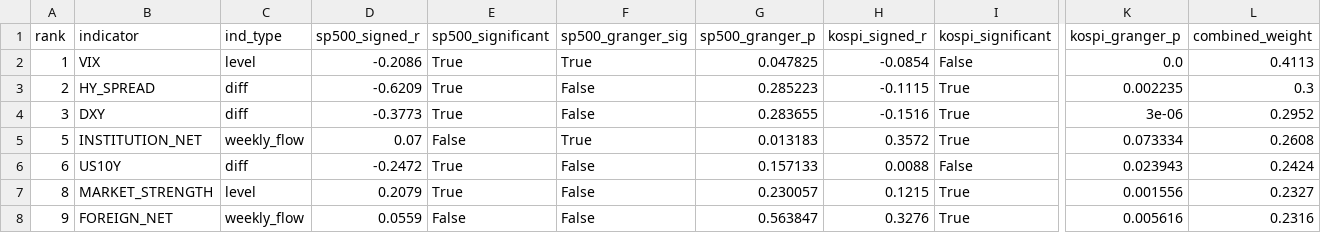
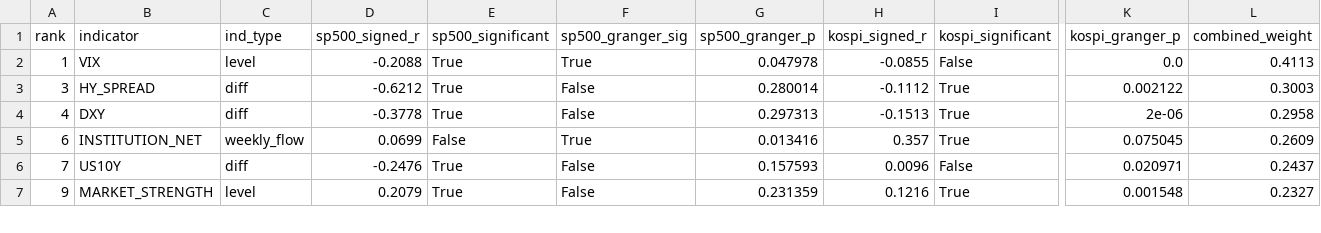
Before and after one commit to HwangatWork/AI-Analyzer, a CSV file: output/indicator_ranking.csv, drawn as a sheet; only a part is shown, gaps mark what is left out; removed rows and columns are numbered as before the commit, all else as after; rows hold the shown columns only; the diff covers the shown part only; the diff names each change by its address in the sheet, - before the commit and + after, or states it on an @@ line.

```diff
--- a/output/indicator_ranking.csv
+++ b/output/indicator_ranking.csv
-D2 (sp500_signed_r): -0.2086
+D2 (sp500_signed_r): -0.2088
-G2 (sp500_granger_p): 0.047825
+G2 (sp500_granger_p): 0.047978
-H2 (kospi_signed_r): -0.0854
+H2 (kospi_signed_r): -0.0855
-row 3: 2 | HY_SPREAD | diff | -0.6209 | True | False | 0.285223 | -0.1115 | True | 0.002235 | 0.3
-B3 (indicator): DXY
+B3 (indicator): HY_SPREAD
-D3 (sp500_signed_r): -0.3773
+D3 (sp500_signed_r): -0.6212
-G3 (sp500_granger_p): 0.283655
+G3 (sp500_granger_p): 0.280014
-H3 (kospi_signed_r): -0.1516
+H3 (kospi_signed_r): -0.1112
-K3 (kospi_granger_p): 3e-06
+K3 (kospi_granger_p): 0.002122
-L3 (combined_weight): 0.2952
+L3 (combined_weight): 0.3003
+row 4: 4 | DXY | diff | -0.3778 | True | False | 0.297313 | -0.1513 | True | 2e-06 | 0.2958
-A5 (rank): 5
+A5 (rank): 6
-D5 (sp500_signed_r): 0.07
+D5 (sp500_signed_r): 0.0699
-G5 (sp500_granger_p): 0.013183
+G5 (sp500_granger_p): 0.013416
-H5 (kospi_signed_r): 0.3572
+H5 (kospi_signed_r): 0.357
-K5 (kospi_granger_p): 0.073334
+K5 (kospi_granger_p): 0.075045
-L5 (combined_weight): 0.2608
+L5 (combined_weight): 0.2609
-A6 (rank): 6
+A6 (rank): 7
-D6 (sp500_signed_r): -0.2472
+D6 (sp500_signed_r): -0.2476
-G6 (sp500_granger_p): 0.157133
+G6 (sp500_granger_p): 0.157593
-H6 (kospi_signed_r): 0.0088
+H6 (kospi_signed_r): 0.0096
-K6 (kospi_granger_p): 0.023943
+K6 (kospi_granger_p): 0.020971
-L6 (combined_weight): 0.2424
+L6 (combined_weight): 0.2437
-row 7: 8 | MARKET_STRENGTH | level | 0.2079 | True | False | 0.230057 | 0.1215 | True | 0.001556 | 0.2327
-B7 (indicator): FOREIGN_NET
+B7 (indicator): MARKET_STRENGTH
-C7 (ind_type): weekly_flow
+C7 (ind_type): level
-D7 (sp500_signed_r): 0.0559
+D7 (sp500_signed_r): 0.2079
-E7 (sp500_significant): False
+E7 (sp500_significant): True
-G7 (sp500_granger_p): 0.563847
+G7 (sp500_granger_p): 0.231359
-H7 (kospi_signed_r): 0.3276
+H7 (kospi_signed_r): 0.1216
-K7 (kospi_granger_p): 0.005616
+K7 (kospi_granger_p): 0.001548
-L7 (combined_weight): 0.2316
+L7 (combined_weight): 0.2327
```
Also changed, not shown: 2 added rows, 1 removed row and 17 edited cells elsewhere in this file, output/market_signals.csv, output/stock_analysis.csv, 7 other files.
